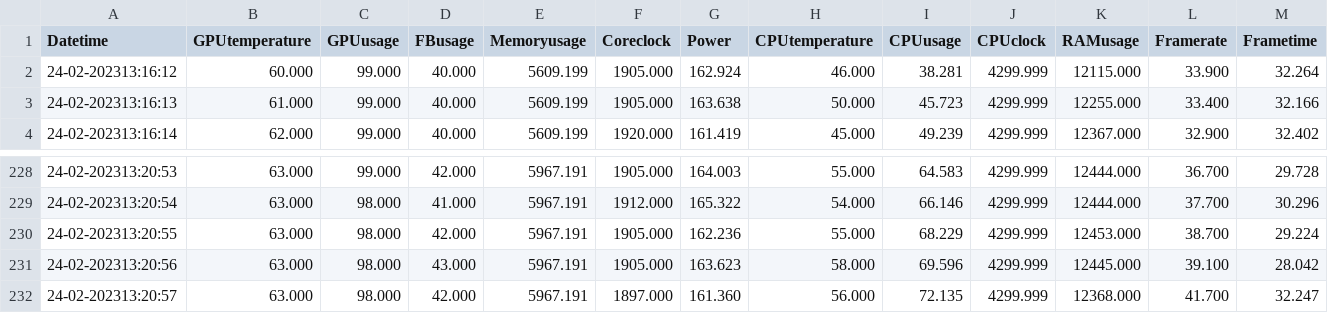
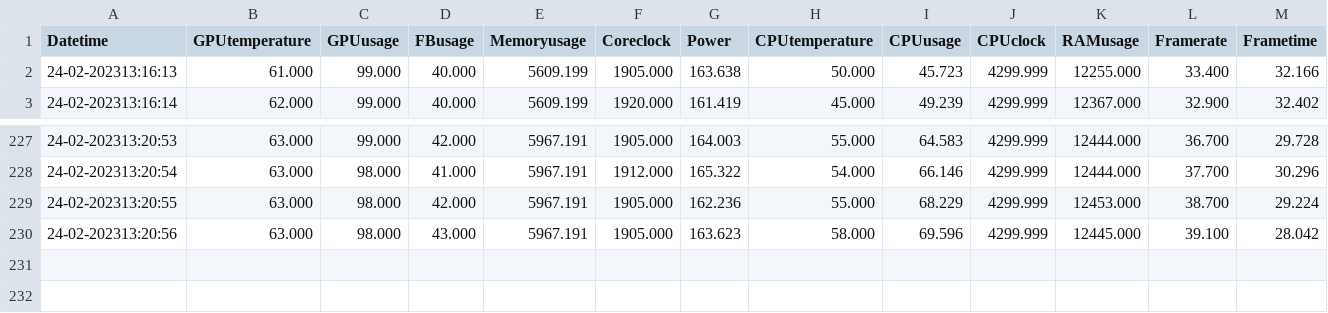
Before and after one commit to Kamiliush/Magisterka-Badania, a CSV file: dane/rdr2/base.csv, drawn as a sheet; only a part is shown, gaps mark what is left out; rows hold the shown columns only; the diff names each change by its address in the sheet, - before the commit and + after, or states it on an @@ line.

```diff
--- a/dane/rdr2/base.csv
+++ b/dane/rdr2/base.csv
-row 2: 24-02-202313:16:12 | 60.000 | 99.000 | 40.000 | 5609.199 | 1905.000 | 162.924 | 46.000 | 38.281 | 4299.999 | 12115.000 | 33.900 | 32.264
-row 232: 24-02-202313:20:57 | 63.000 | 98.000 | 42.000 | 5967.191 | 1897.000 | 161.360 | 56.000 | 72.135 | 4299.999 | 12368.000 | 41.700 | 32.247
```
Also changed, not shown: dane/rdr2/dlss-balans.csv, dane/rdr2/dlss-wydajnosc.csv, 6 other files.
